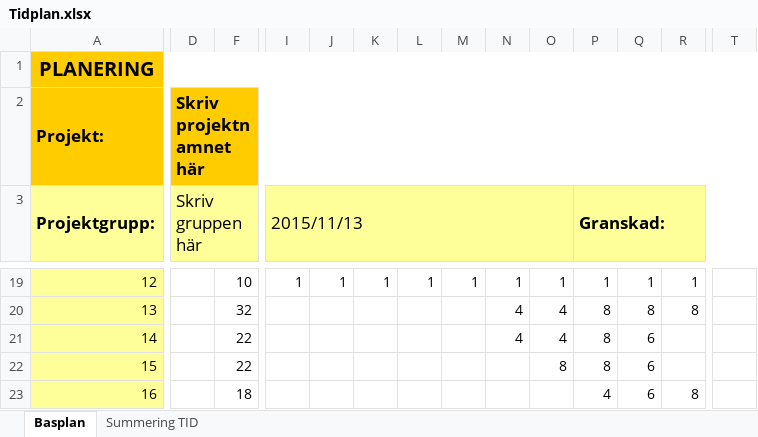
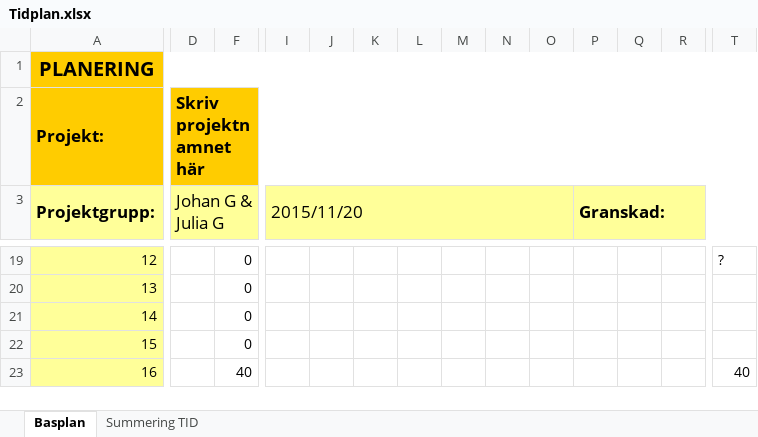
Before and after one commit to gustafssonwjohan/scratchspel, an Excel workbook: docs/Tidplan.xlsx, sheet Basplan, drawn as a sheet; only a part is shown, gaps mark what is left out; values as stored, in another font and other column widths than the file's, no borders; conditional formats not drawn; the diff covers the shown part only; the diff names each change by its address in the sheet, - before the commit and + after, or states it on an @@ line.

```diff
--- a/docs/Tidplan.xlsx (sheet Basplan)
+++ b/docs/Tidplan.xlsx (sheet Basplan)
-D3: Skriv gruppen här
+D3: Johan G & Julia G
-I3: 2015/11/13
+I3: 2015/11/20
-F19: 10
+F19: 0
-I19 (2015/11/20): 1
+I19 (2015/11/20): (empty)
-J19: 1
+J19: (empty)
-K19: 1
+K19: (empty)
-L19: 1
+L19: (empty)
-M19: 1
+M19: (empty)
-N19: 1
+N19: (empty)
-O19: 1
+O19: (empty)
-P19 (Granskad:): 1
+P19 (Granskad:): (empty)
-Q19: 1
+Q19: (empty)
-R19: 1
+R19: (empty)
-T19: (empty)
+T19: ?
-F20: 32
+F20: 0
-N20:N21: 4
+N20:N21: (empty)
-O20:O21: 4
+O20:O21: (empty)
-P20:P22 (Granskad:): 8
+P20:P22 (Granskad:): (empty)
-Q20: 8
+Q20: (empty)
-R20: 8
+R20: (empty)
-F21:F22: 22
+F21:F22: 0
-Q21:Q23: 6
+Q21:Q23: (empty)
-O22: 8
+O22: (empty)
-F23: 18
+F23: 40
-P23 (Granskad:): 4
+P23 (Granskad:): (empty)
-R23: 8
+R23: (empty)
-T23: (empty)
+T23: 40
```
Also changed, not shown: 83 edited cells elsewhere in this sheet, sheet Summering TID, 2 other files.
